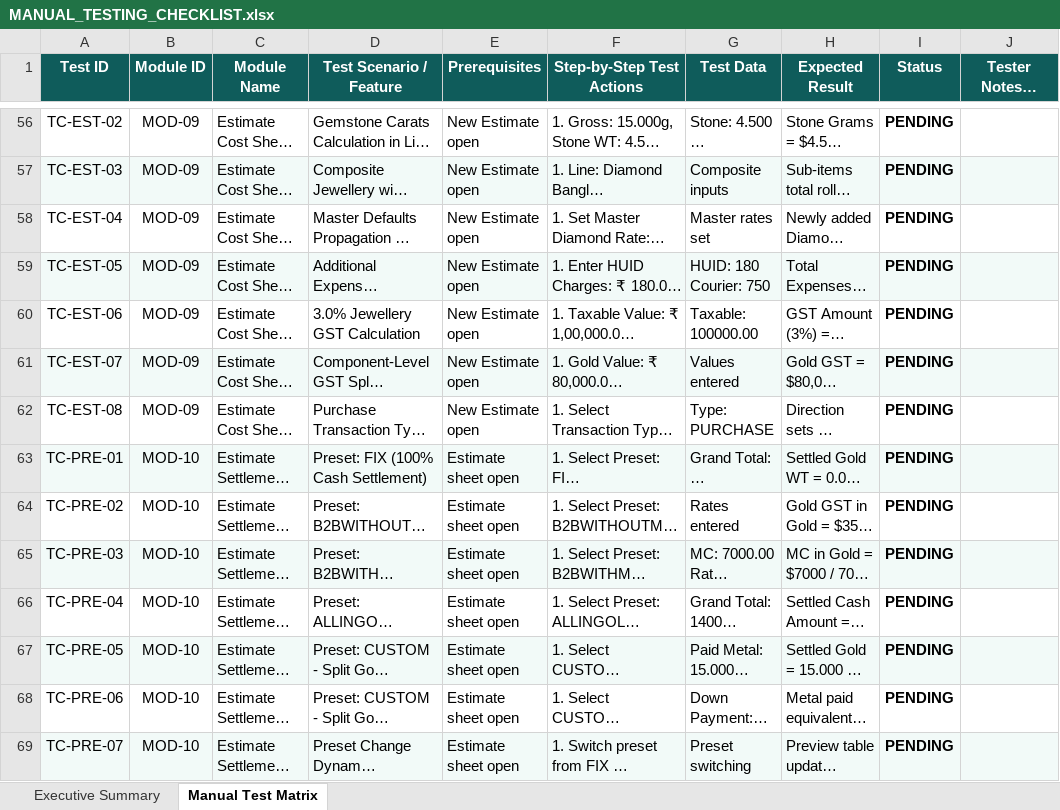
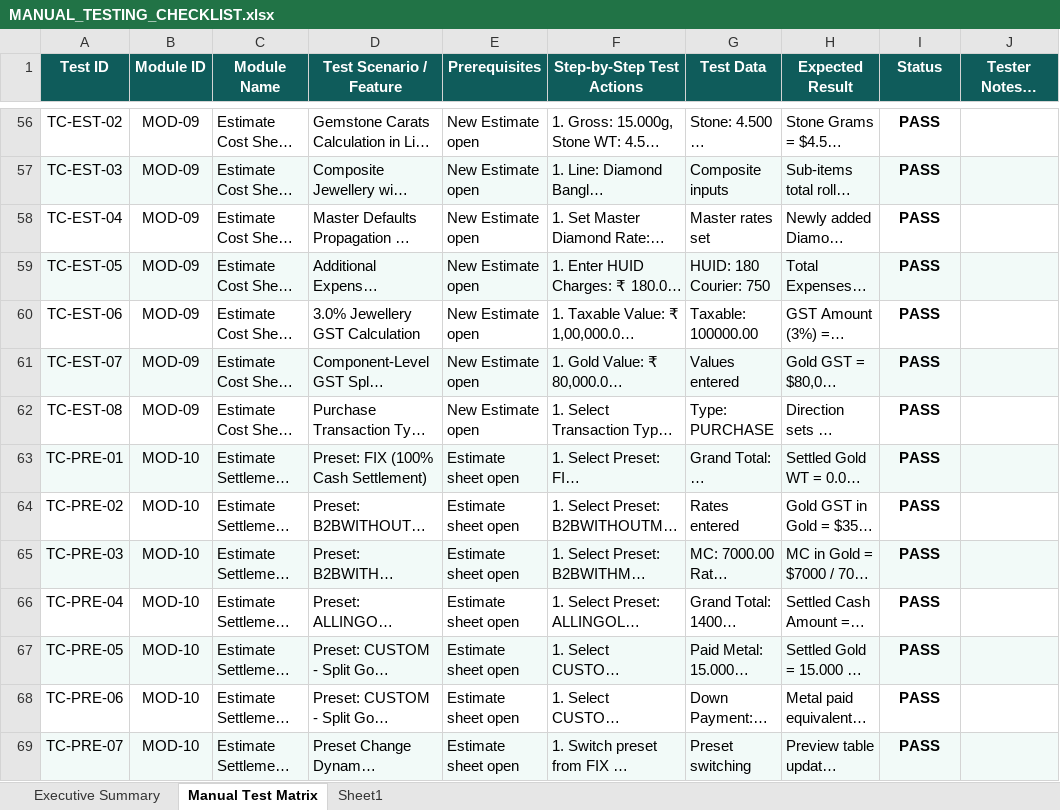
Before and after one commit to ajay-strategist/SBG, an Excel workbook: docs/MANUAL_TESTING_CHECKLIST.xlsx, sheet Manual Test Matrix, drawn as a sheet; only a part is shown, gaps mark what is left out; long unchanged cells end in …; values as stored, in another font and other column widths than the file's, no borders; conditional formats not drawn; the diff covers the shown part only; the diff names each change by its address in the sheet, - before the commit and + after, or states it on an @@ line.

```diff
--- a/docs/MANUAL_TESTING_CHECKLIST.xlsx (sheet Manual Test Matrix)
+++ b/docs/MANUAL_TESTING_CHECKLIST.xlsx (sheet Manual Test Matrix)
+sheet tab: Sheet1
-I56:I69 (Status): PENDING
+I56:I69 (Status): PASS
```
Also changed, not shown: 112 edited cells and cell formats elsewhere in this sheet, sheet Executive Summary, 22 other files.
